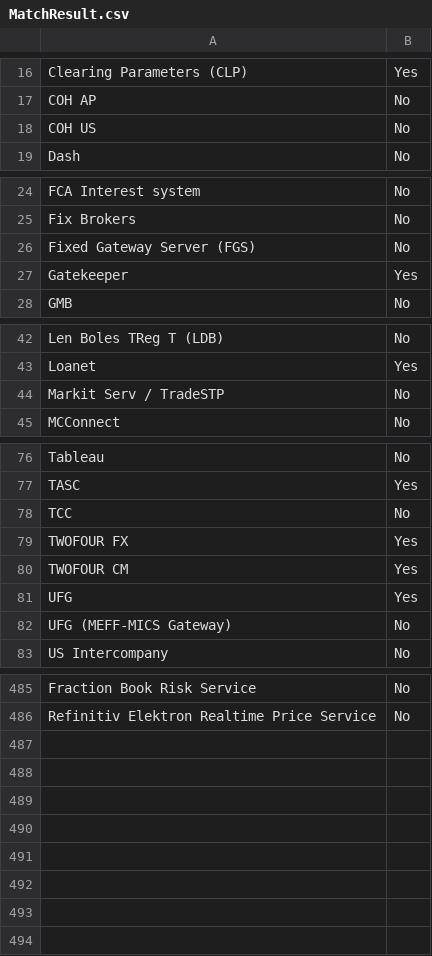
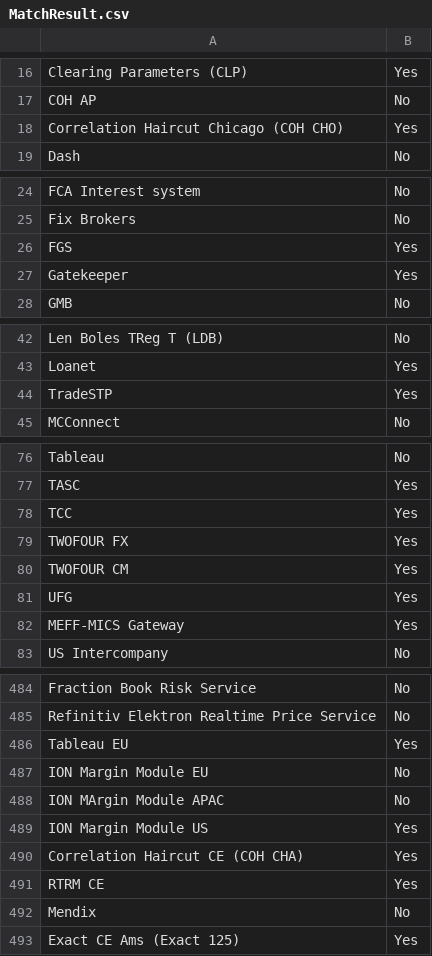
Before and after one commit to zackpan/archi, a CSV file: MatchResult.csv, drawn as a sheet; only a part is shown, gaps mark what is left out; the diff covers the shown part only.

```diff
--- a/MatchResult.csv
+++ b/MatchResult.csv
@@ -17,3 +17,3 @@ Clearing Parameters (CLP),Yes
 COH AP,No
-COH US,No
+Correlation Haircut Chicago (COH CHO),Yes
 Dash,No
@@ -25,3 +25,3 @@ FCA Interest system,No
 Fix Brokers,No
-Fixed Gateway Server (FGS),No
+FGS,Yes
 Gatekeeper,Yes
@@ -43,3 +43,3 @@ Len Boles TReg T (LDB),No
 Loanet,Yes
-Markit Serv / TradeSTP,No
+TradeSTP,Yes
 MCConnect,No
@@ -77,3 +77,3 @@ Tableau,No
 TASC,Yes
-"TCC ",No
+TCC,Yes
 TWOFOUR FX,Yes
@@ -81,3 +81,3 @@ TWOFOUR CM,Yes
 UFG,Yes
-UFG (MEFF-MICS Gateway),No
+MEFF-MICS Gateway,Yes
 US Intercompany,No
@@ -486 +485,9 @@ Fraction Book Risk Service,No
 Refinitiv Elektron Realtime Price Service,No
+Tableau EU,Yes
+ION Margin Module EU,No
+ION MArgin Module APAC,No
+ION Margin Module US,Yes
+Correlation Haircut CE (COH CHA),Yes
+RTRM CE,Yes
+Mendix,No
+Exact CE Ams (Exact 125),Yes
```
Also changed, not shown: 4 added rows, 5 removed rows and 3 edited cells elsewhere in this file, AACB_CMDB.csv, 2 other files.
